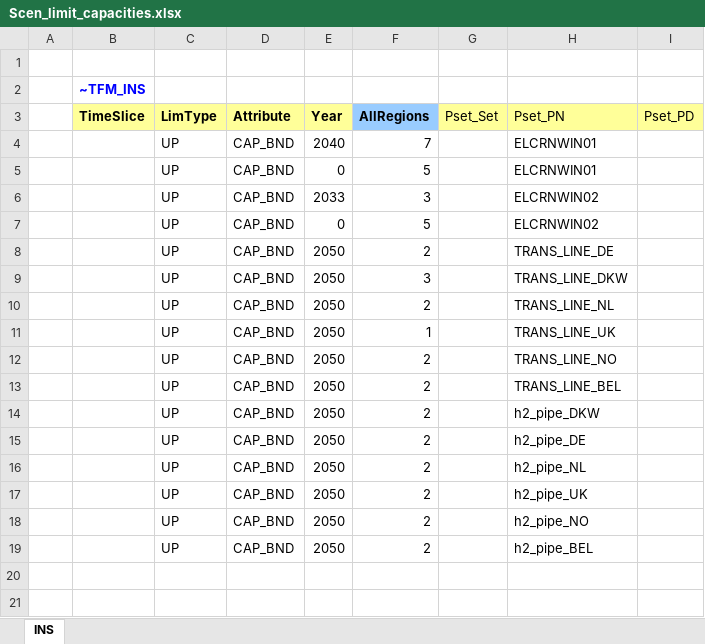
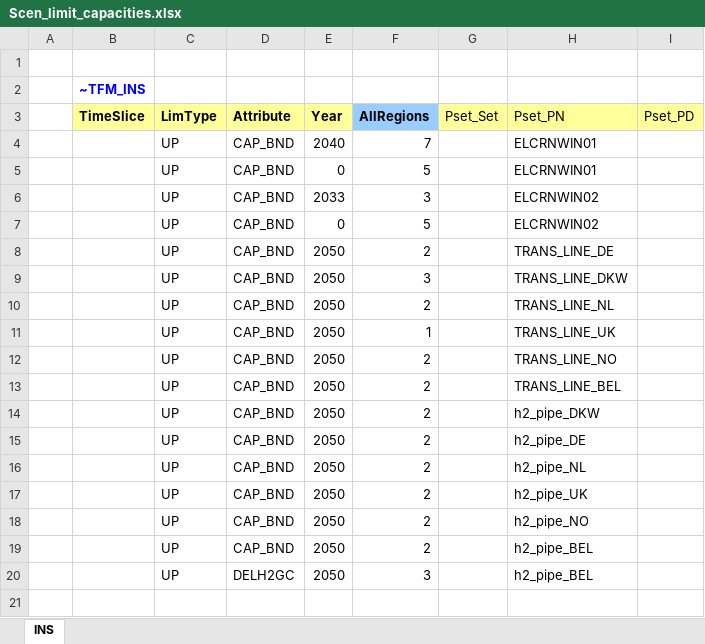
Before and after one commit to frangb99/Master-thesis-model-2, an Excel workbook: SuppXLS/Scen_limit_capacities.xlsx, sheet INS, drawn as a sheet; only a part is shown; values as stored, in another font and other column widths than the file's, no borders; the diff names each change by its address in the sheet, - before the commit and + after, or states it on an @@ line.

```diff
--- a/SuppXLS/Scen_limit_capacities.xlsx (sheet INS)
+++ b/SuppXLS/Scen_limit_capacities.xlsx (sheet INS)
-C20 (LimType): (empty)
+C20 (LimType): UP
-D20 (Attribute): (empty)
+D20 (Attribute): DELH2GC
-E20 (Year): (empty)
+E20 (Year): 2050
-F20 (AllRegions): (empty)
+F20 (AllRegions): 3
-H20 (Pset_PN): (empty)
+H20 (Pset_PN): h2_pipe_BEL
```
Also changed, not shown: 1 other file.
